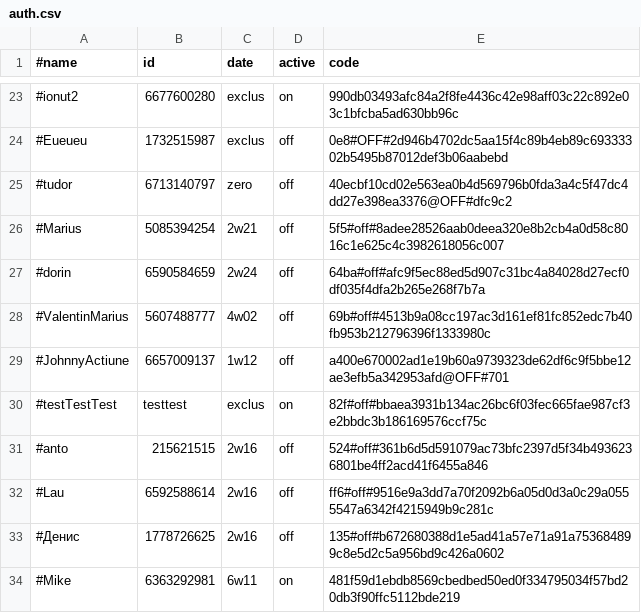
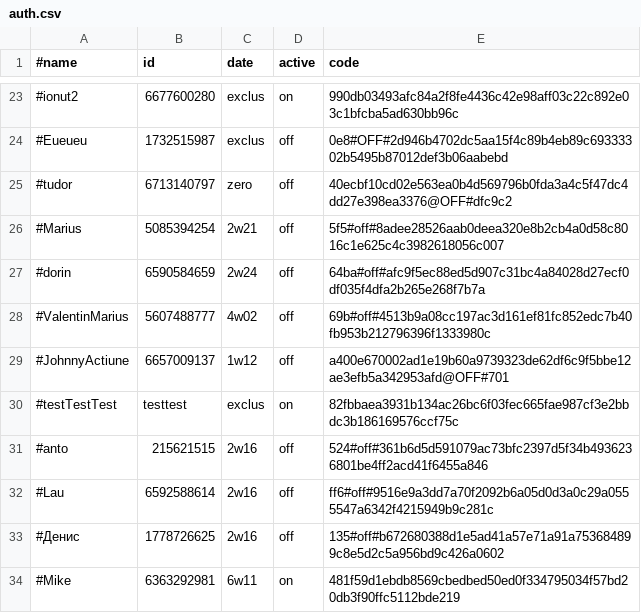
Before and after one commit to b3tin4/pro, a CSV file: gc/auth.csv, drawn as a sheet; only a part is shown, gaps mark what is left out.

Commit message:
Update auth.csv

```diff
--- a/gc/auth.csv
+++ b/gc/auth.csv
@@ -29,3 +29,3 @@
 #JohnnyActiune,6657009137,1w12,off,a400e670002ad1e19b60a9739323de62df6c9f5bbe12ae3efb5a342953afd@OFF#701
-#testTestTest,testtest,exclus,on,82f#off#bbaea3931b134ac26bc6f03fec665fae987cf3e2bbdc3b186169576ccf75c
+#testTestTest,testtest,exclus,on,82fbbaea3931b134ac26bc6f03fec665fae987cf3e2bbdc3b186169576ccf75c
 #anto,215621515,2w16,off,524#off#361b6d5d591079ac73bfc2397d5f34b4936236801be4ff2acd41f6455a846
```
